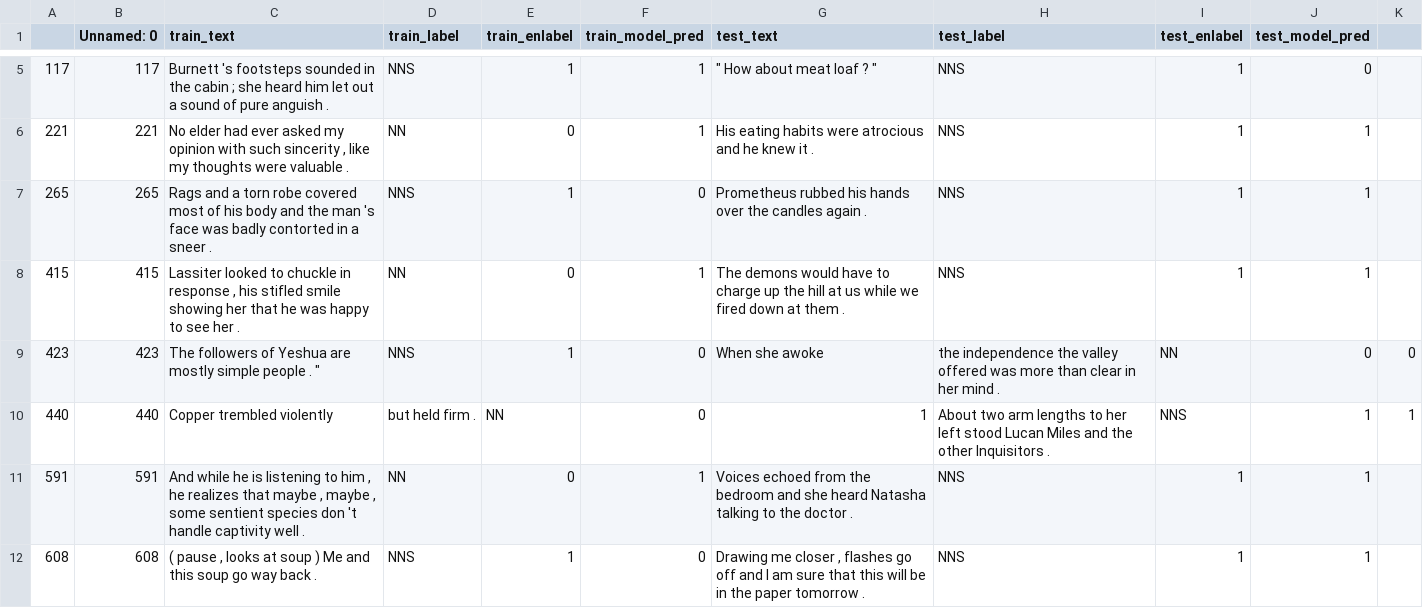
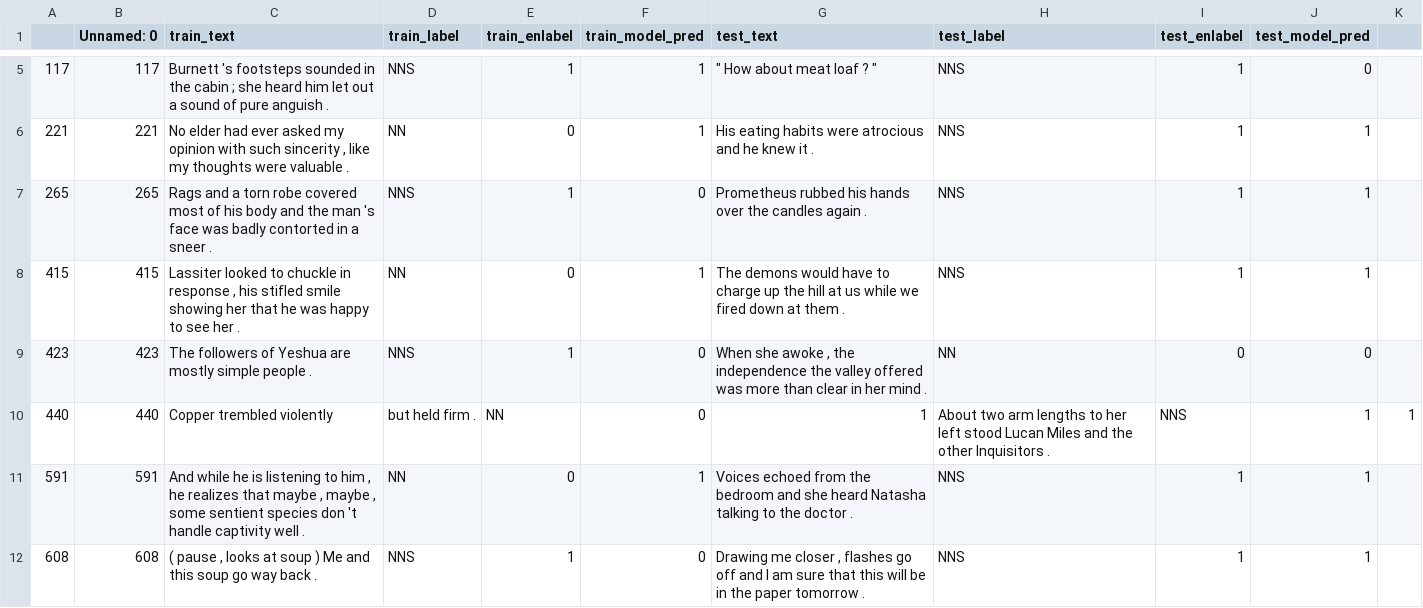
Before and after one commit to anavaleriagonzalez/anavaleriagonzalez.github.io, a CSV file: data/stimuli_presentations/preds/subj_number/train_set1.csv, drawn as a sheet; only a part is shown, gaps mark what is left out.

Commit message:
Update train_set1.csv

```diff
--- a/data/stimuli_presentations/preds/subj_number/train_set1.csv
+++ b/data/stimuli_presentations/preds/subj_number/train_set1.csv
@@ -8,3 +8,3 @@
 415,415,"Lassiter looked to chuckle in response , his stifled smile showing her that he was happy to see her .",NN,0,1,The demons would have to charge up the hill at us while we fired down at them .,NNS,1,1
-423,423,"The followers of Yeshua are mostly simple people . """,NNS,1,0,When she awoke , the independence the valley offered was more than clear in her mind .,NN,0,0
+423,423,"The followers of Yeshua are mostly simple people . ",NNS,1,0,"When she awoke , the independence the valley offered was more than clear in her mind .",NN,0,0
 440,440,Copper trembled violently , but held firm .,NN,0,1,About two arm lengths to her left stood Lucan Miles and the other Inquisitors .,NNS,1,1
```
